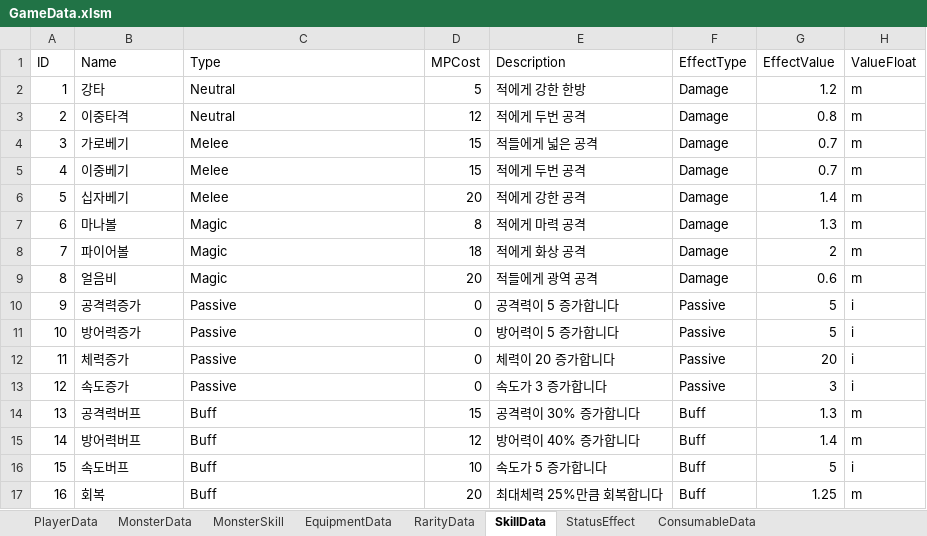
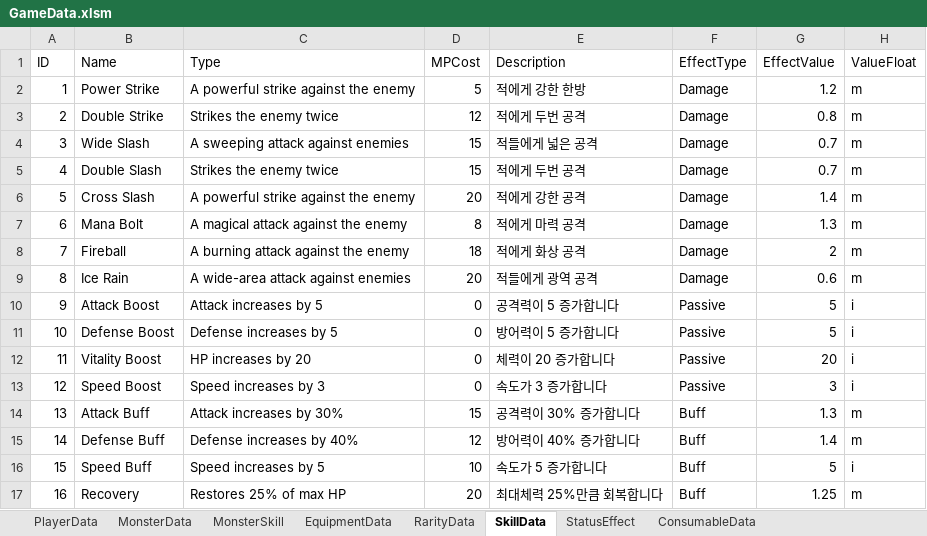
Before and after one commit to rlaehdduf/GreedDungeon, an Excel workbook: Assets/EditorData/Data/GameData.xlsm, sheet SkillData, drawn as a sheet; only a part is shown; values as stored, in another font and other column widths than the file's, no borders; the diff names each change by its address in the sheet, - before the commit and + after, or states it on an @@ line.

Commit message:
translate: convert GameData.xlsm from Korean to English

```diff
--- a/Assets/EditorData/Data/GameData.xlsm (sheet SkillData)
+++ b/Assets/EditorData/Data/GameData.xlsm (sheet SkillData)
-B2 (Name): 강타
+B2 (Name): Power Strike
-C2 (Type): Neutral
+C2 (Type): A powerful strike against the enemy
-B3 (Name): 이중타격
+B3 (Name): Double Strike
-C3 (Type): Neutral
+C3 (Type): Strikes the enemy twice
-B4 (Name): 가로베기
+B4 (Name): Wide Slash
-C4 (Type): Melee
+C4 (Type): A sweeping attack against enemies
-B5 (Name): 이중베기
+B5 (Name): Double Slash
-C5 (Type): Melee
+C5 (Type): Strikes the enemy twice
-B6 (Name): 십자베기
+B6 (Name): Cross Slash
-C6 (Type): Melee
+C6 (Type): A powerful strike against the enemy
-B7 (Name): 마나볼
+B7 (Name): Mana Bolt
-C7 (Type): Magic
+C7 (Type): A magical attack against the enemy
-B8 (Name): 파이어볼
+B8 (Name): Fireball
-C8 (Type): Magic
+C8 (Type): A burning attack against the enemy
-B9 (Name): 얼음비
+B9 (Name): Ice Rain
-C9 (Type): Magic
+C9 (Type): A wide-area attack against enemies
-B10 (Name): 공격력증가
+B10 (Name): Attack Boost
-C10 (Type): Passive
+C10 (Type): Attack increases by 5
-B11 (Name): 방어력증가
+B11 (Name): Defense Boost
-C11 (Type): Passive
+C11 (Type): Defense increases by 5
-B12 (Name): 체력증가
+B12 (Name): Vitality Boost
-C12 (Type): Passive
+C12 (Type): HP increases by 20
-B13 (Name): 속도증가
+B13 (Name): Speed Boost
-C13 (Type): Passive
+C13 (Type): Speed increases by 3
-B14 (Name): 공격력버프
+B14 (Name): Attack Buff
-C14 (Type): Buff
+C14 (Type): Attack increases by 30%
-B15 (Name): 방어력버프
+B15 (Name): Defense Buff
-C15 (Type): Buff
+C15 (Type): Defense increases by 40%
-B16 (Name): 속도버프
+B16 (Name): Speed Buff
-C16 (Type): Buff
+C16 (Type): Speed increases by 5
-B17 (Name): 회복
+B17 (Name): Recovery
-C17 (Type): Buff
+C17 (Type): Restores 25% of max HP
```
Also changed, not shown: sheet EquipmentData, sheet MonsterSkill, sheet ConsumableData, sheet MonsterData.
